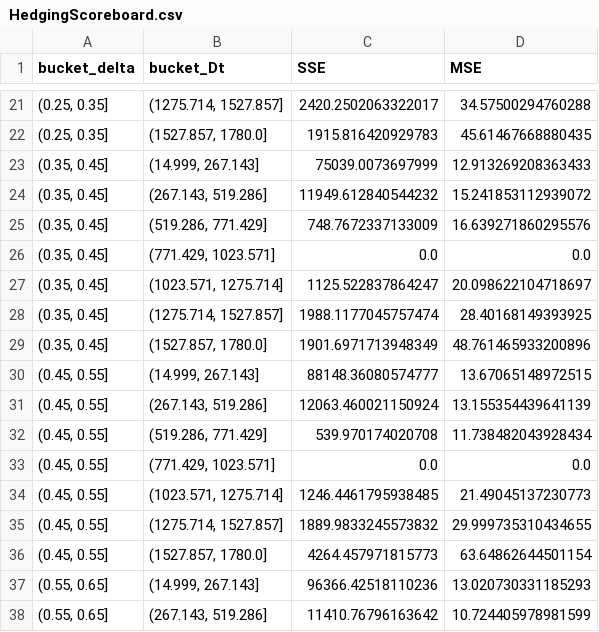
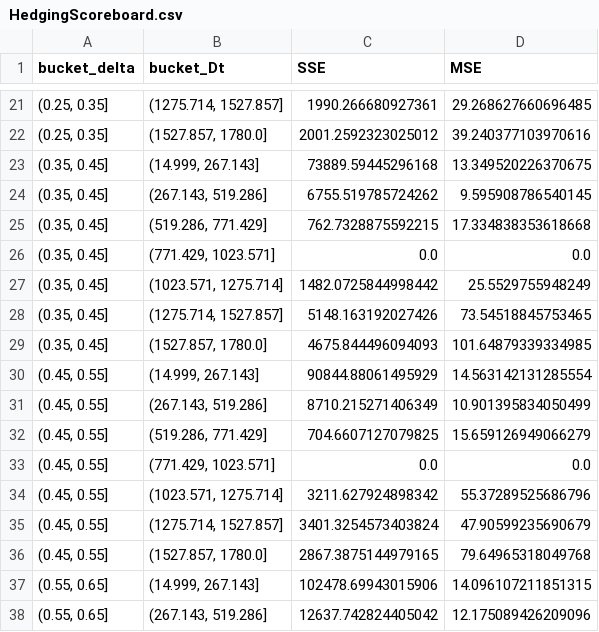
Before and after one commit to JIA0501/Computation-Finance, a CSV file: CF1/HedgingScoreboard.csv, drawn as a sheet; only a part is shown, gaps mark what is left out; the diff covers the shown part only.

```diff
--- a/CF1/HedgingScoreboard.csv
+++ b/CF1/HedgingScoreboard.csv
@@ -21,18 +21,18 @@ bucket_delta,bucket_Dt,SSE,MSE
-"(0.25, 0.35]","(1275.714, 1527.857]",2420.2502063322017,34.57500294760288
-"(0.25, 0.35]","(1527.857, 1780.0]",1915.816420929783,45.61467668880435
-"(0.35, 0.45]","(14.999, 267.143]",75039.0073697999,12.913269208363433
-"(0.35, 0.45]","(267.143, 519.286]",11949.612840544232,15.241853112939072
-"(0.35, 0.45]","(519.286, 771.429]",748.7672337133009,16.639271860295576
+"(0.25, 0.35]","(1275.714, 1527.857]",1990.266680927361,29.268627660696485
+"(0.25, 0.35]","(1527.857, 1780.0]",2001.2592323025012,39.240377103970616
+"(0.35, 0.45]","(14.999, 267.143]",73889.59445296168,13.349520226370675
+"(0.35, 0.45]","(267.143, 519.286]",6755.519785724262,9.595908786540145
+"(0.35, 0.45]","(519.286, 771.429]",762.7328875592215,17.334838353618668
 "(0.35, 0.45]","(771.429, 1023.571]",0.0,0.0
-"(0.35, 0.45]","(1023.571, 1275.714]",1125.522837864247,20.098622104718697
-"(0.35, 0.45]","(1275.714, 1527.857]",1988.1177045757474,28.40168149393925
-"(0.35, 0.45]","(1527.857, 1780.0]",1901.6971713948349,48.761465933200896
-"(0.45, 0.55]","(14.999, 267.143]",88148.36080574777,13.67065148972515
-"(0.45, 0.55]","(267.143, 519.286]",12063.460021150924,13.155354439641139
-"(0.45, 0.55]","(519.286, 771.429]",539.970174020708,11.738482043928434
+"(0.35, 0.45]","(1023.571, 1275.714]",1482.0725844998442,25.5529755948249
+"(0.35, 0.45]","(1275.714, 1527.857]",5148.163192027426,73.54518845753465
+"(0.35, 0.45]","(1527.857, 1780.0]",4675.844496094093,101.64879339334985
+"(0.45, 0.55]","(14.999, 267.143]",90844.88061495929,14.563142131285554
+"(0.45, 0.55]","(267.143, 519.286]",8710.215271406349,10.901395834050499
+"(0.45, 0.55]","(519.286, 771.429]",704.6607127079825,15.659126949066279
 "(0.45, 0.55]","(771.429, 1023.571]",0.0,0.0
-"(0.45, 0.55]","(1023.571, 1275.714]",1246.4461795938485,21.49045137230773
-"(0.45, 0.55]","(1275.714, 1527.857]",1889.9833245573832,29.999735310434655
-"(0.45, 0.55]","(1527.857, 1780.0]",4264.457971815773,63.64862644501154
-"(0.55, 0.65]","(14.999, 267.143]",96366.42518110236,13.020730331185293
-"(0.55, 0.65]","(267.143, 519.286]",11410.76796163642,10.724405978981599
+"(0.45, 0.55]","(1023.571, 1275.714]",3211.627924898342,55.37289525686796
+"(0.45, 0.55]","(1275.714, 1527.857]",3401.3254573403824,47.90599235690679
+"(0.45, 0.55]","(1527.857, 1780.0]",2867.3875144979165,79.64965318049768
+"(0.55, 0.65]","(14.999, 267.143]",102478.69943015906,14.096107211851315
+"(0.55, 0.65]","(267.143, 519.286]",12637.742824405042,12.175089426209096
```
Also changed, not shown: 1 removed row and 76 edited cells elsewhere in this file.
